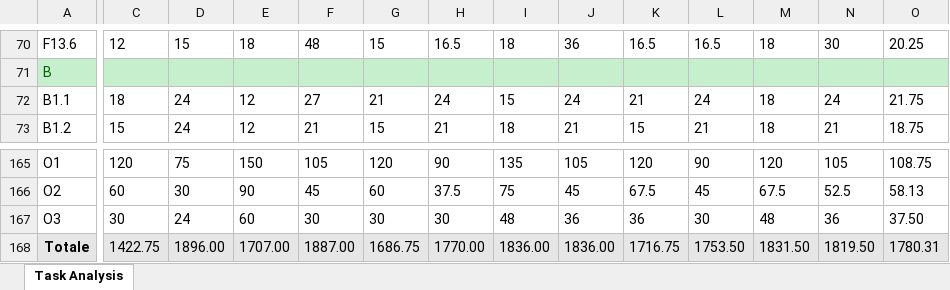
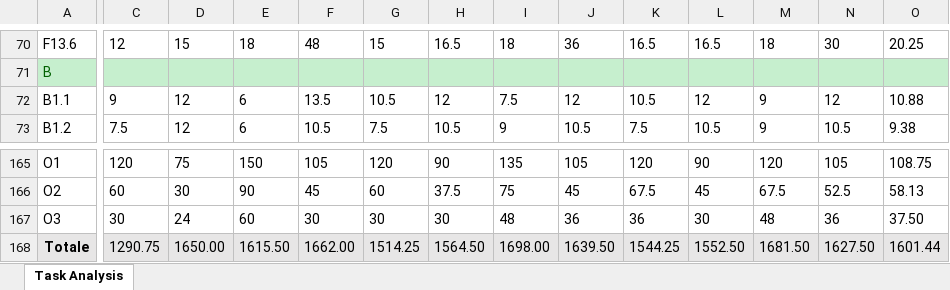
Before and after one commit to ldss-project/swagger-apis, an Excel workbook: docs/resources/tables/task-analysis-2023-02-03.xlsx, sheet Task Analysis, drawn as a sheet; only a part is shown, gaps mark what is left out; values as stored, in another font and other column widths than the file's, no borders; the diff covers the shown part only; the diff names each change by its address in the sheet, - before the commit and + after, or states it on an @@ line.

```diff
--- a/docs/resources/tables/task-analysis-2023-02-03.xlsx (sheet Task Analysis)
+++ b/docs/resources/tables/task-analysis-2023-02-03.xlsx (sheet Task Analysis)
-C72: 18
+C72: 9
-D72:D73: 24
+D72:D73: 12
-E72:E73: 12
+E72:E73: 6
-F72: 27
+F72: 13.5
-G72: 21
+G72: 10.5
-H72: 24
+H72: 12
-I72: 15
+I72: 7.5
-J72: 24
+J72: 12
-K72: 21
+K72: 10.5
-L72: 24
+L72: 12
-M72:M73: 18
+M72:M73: 9
-N72: 24
+N72: 12
-O72: 21.75
+O72: 10.88
-C73: 15
+C73: 7.5
-F73: 21
+F73: 10.5
-G73: 15
+G73: 7.5
-H73: 21
+H73: 10.5
-I73: 18
+I73: 9
-J73: 21
+J73: 10.5
-K73: 15
+K73: 7.5
-L73: 21
+L73: 10.5
-N73: 21
+N73: 10.5
-O73: 18.75
+O73: 9.38
-C168: 1422.75
+C168: 1290.75
-D168: 1896.00
+D168: 1650.00
-E168: 1707.00
+E168: 1615.50
-F168: 1887.00
+F168: 1662.00
-G168: 1686.75
+G168: 1514.25
-H168: 1770.00
+H168: 1564.50
-I168: 1836.00
+I168: 1698.00
-J168: 1836.00
+J168: 1639.50
-K168: 1716.75
+K168: 1544.25
-L168: 1753.50
+L168: 1552.50
-M168: 1831.50
+M168: 1681.50
-N168: 1819.50
+N168: 1627.50
-O168: 1780.31
+O168: 1601.44
```
Also changed, not shown: 281 edited cells elsewhere in this sheet, docs/resources/tables/cost-analysis-2023-02-03.xlsx, 10 other files.
